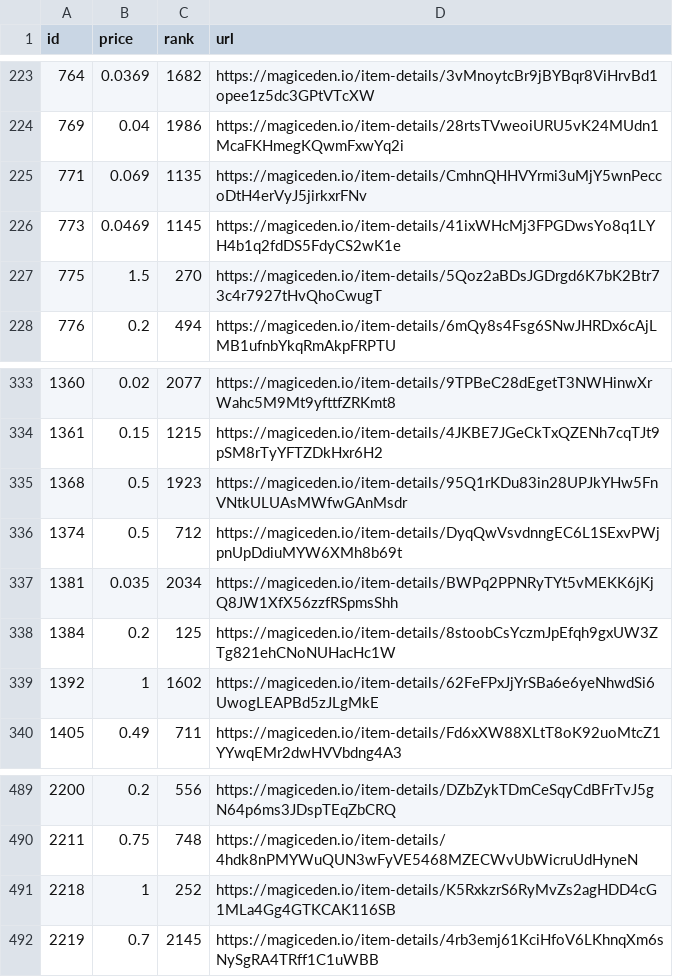
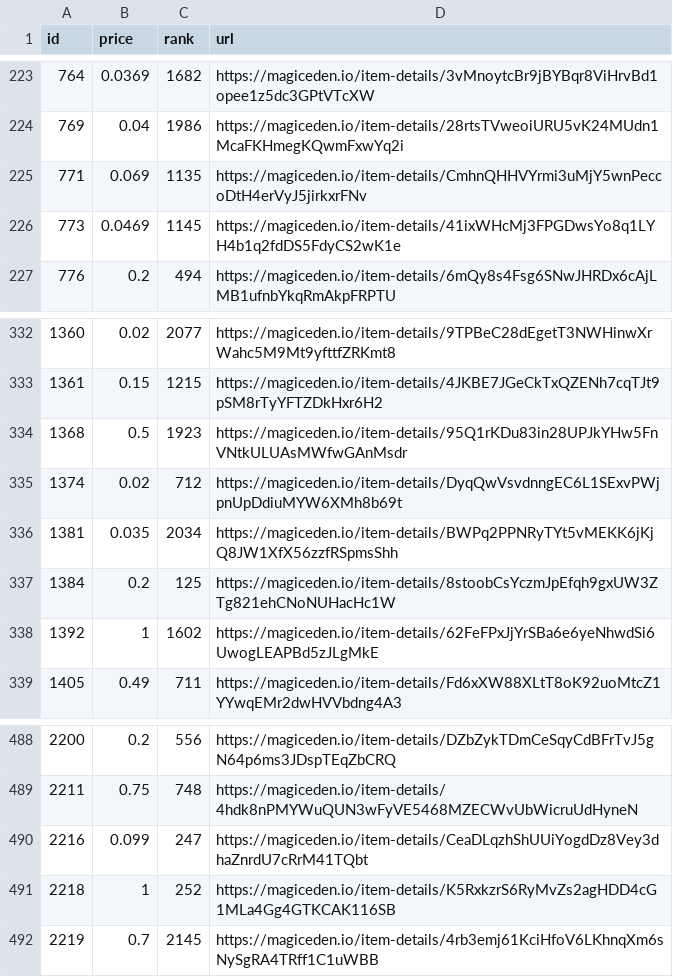
Before and after one commit to braposo/magiceden-wolves-monitor, a CSV file: wolves-data-processed.csv, drawn as a sheet; only a part is shown, gaps mark what is left out.

Commit message:
Flat: latest data (2021-11-01T19:12:57.825Z) {   "date": "2021-11-01T19:12:57.825Z",   "files": [     {       "name": "wolves-data-processed.csv",       "deltaBytes": 3,       "source": "https://api-mainnet.magiceden.io/rpc/getListedNFTsByQuery?q=%7B%22%24match%22%3A%7B%22collectionSymbol%22%3A%22wolves_of_sol_street%22%7D%2C%22%24sort%22%3A%7B%22takerAmount%22%3A1%2C%22createdAt%22%3A-1%7D%7D"     },     {       "name": "wolves-data.json",       "deltaBytes": 4452,       "source": "https://api-mainnet.magiceden.io/rpc/getListedNFTsByQuery?q=%7B%22%24match%22%3A%7B%22collectionSymbol%22%3A%22wolves_of_sol_street%22%7D%2C%22%24sort%22%3A%7B%22takerAmount%22%3A1%2C%22createdAt%22%3A-1%7D%7D"     }   ] }

```diff
--- a/wolves-data-processed.csv
+++ b/wolves-data-processed.csv
@@ -226,3 +226,2 @@ id,price,rank,url
 773,0.0469,1145,https://magiceden.io/item-details/41ixWHcMj3FPGDwsYo8q1LYH4b1q2fdDS5FdyCS2wK1e
-775,1.5,270,https://magiceden.io/item-details/5Qoz2aBDsJGDrgd6K7bK2Btr73c4r7927tHvQhoCwugT
 776,0.2,494,https://magiceden.io/item-details/6mQy8s4Fsg6SNwJHRDx6cAjLMB1ufnbYkqRmAkpFRPTU
@@ -335,3 +334,3 @@ id,price,rank,url
 1368,0.5,1923,https://magiceden.io/item-details/95Q1rKDu83in28UPJkYHw5FnVNtkULUAsMWfwGAnMsdr
-1374,0.5,712,https://magiceden.io/item-details/DyqQwVsvdnngEC6L1SExvPWjpnUpDdiuMYW6XMh8b69t
+1374,0.02,712,https://magiceden.io/item-details/DyqQwVsvdnngEC6L1SExvPWjpnUpDdiuMYW6XMh8b69t
 1381,0.035,2034,https://magiceden.io/item-details/BWPq2PPNRyTYt5vMEKK6jKjQ8JW1XfX56zzfRSpmsShh
@@ -490,2 +489,3 @@ id,price,rank,url
 2211,0.75,748,https://magiceden.io/item-details/4hdk8nPMYWuQUN3wFyVE5468MZECWvUbWicruUdHyneN
+2216,0.099,247,https://magiceden.io/item-details/CeaDLqzhShUUiYogdDz8Vey3dhaZnrdU7cRrM41TQbt
 2218,1,252,https://magiceden.io/item-details/K5RxkzrS6RyMvZs2agHDD4cG1MLa4Gg4GTKCAK116SB
```
Also changed, not shown: 1 other file.
